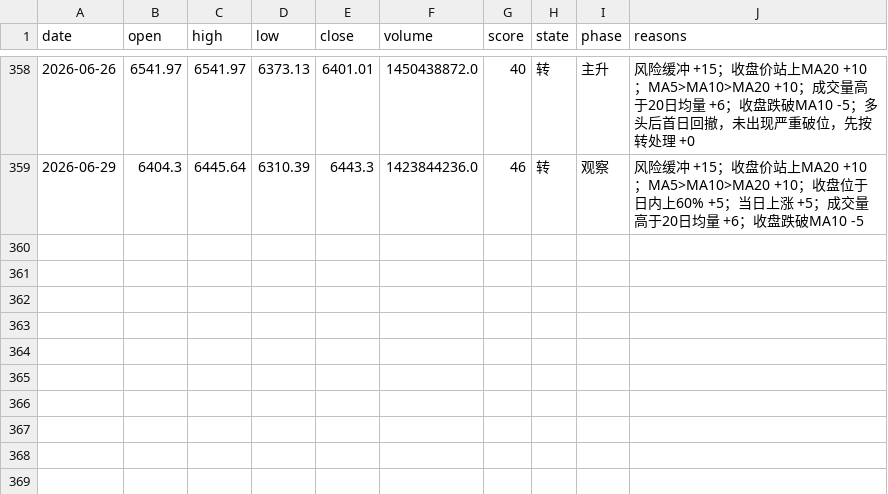
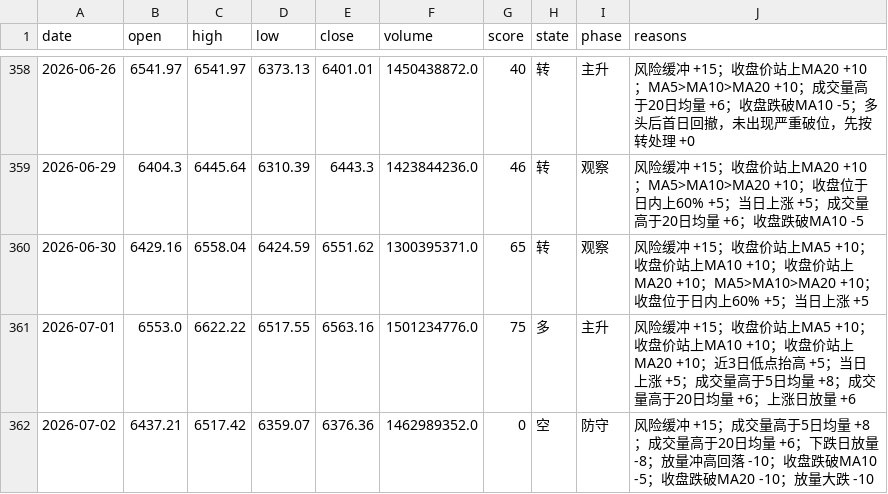
Before and after one commit to zhouyangyng/mytradingsystem, a CSV file: work/index-env/data/states.csv, drawn as a sheet; only a part is shown, gaps mark what is left out; the diff names each change by its address in the sheet, - before the commit and + after, or states it on an @@ line.

```diff
--- a/work/index-env/data/states.csv
+++ b/work/index-env/data/states.csv
+row 360: 2026-06-30 | 6429.16 | 6558.04 | 6424.59 | 6551.62 | 1300395371.0 | 65 | 转 | 观察 | 风险缓冲 +15；收盘价站上MA5 +10；收盘价站上MA10 +10；收盘价站上MA20 +10；MA5>MA10>MA20 +10；收盘位于日内上60% +5；当日上涨 +5
+row 361: 2026-07-01 | 6553.0 | 6622.22 | 6517.55 | 6563.16 | 1501234776.0 | 75 | 多 | 主升 | 风险缓冲 +15；收盘价站上MA5 +10；收盘价站上MA10 +10；收盘价站上MA20 +10；近3日低点抬高 +5；当日上涨 +5；成交量高于5日均量 +8；成交量高于20日均量 +6；上涨日放量 +6
+row 362: 2026-07-02 | 6437.21 | 6517.42 | 6359.07 | 6376.36 | 1462989352.0 | 0 | 空 | 防守 | 风险缓冲 +15；成交量高于5日均量 +8；成交量高于20日均量 +6；下跌日放量 -8；放量冲高回落 -10；收盘跌破MA10 -5；收盘跌破MA20 -10；放量大跌 -10
```
Also changed, not shown: 5 other files.
